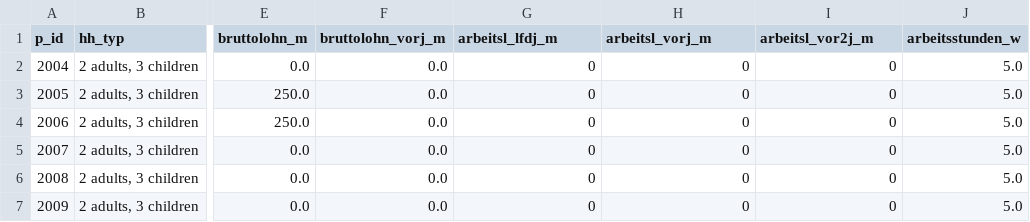
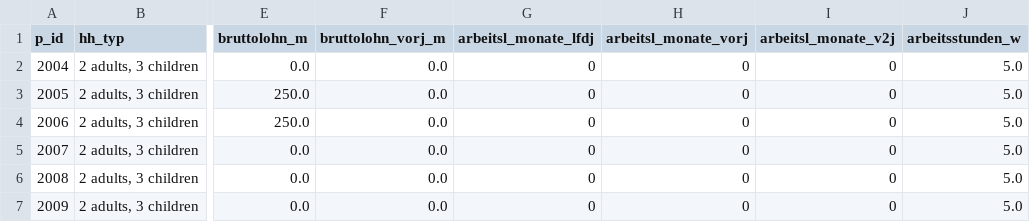
Before and after one commit to iza-institute-of-labor-economics/gettsim, a CSV file: docs/tutorials/household_data_favorability.csv, drawn as a sheet; only a part is shown, gaps mark what is left out; the diff names each change by its address in the sheet, - before the commit and + after, or states it on an @@ line.

```diff
--- a/docs/tutorials/household_data_favorability.csv
+++ b/docs/tutorials/household_data_favorability.csv
-G1: arbeitsl_lfdj_m
+G1: arbeitsl_monate_lfdj
-H1: arbeitsl_vorj_m
+H1: arbeitsl_monate_vorj
-I1: arbeitsl_vor2j_m
+I1: arbeitsl_monate_v2j
```
Also changed, not shown: 34 other files.
